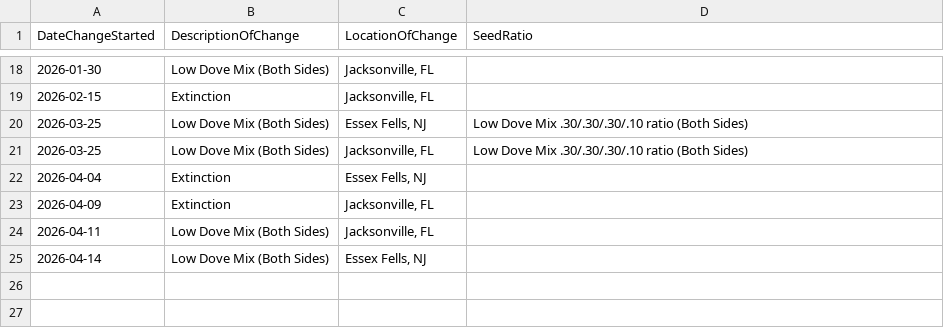
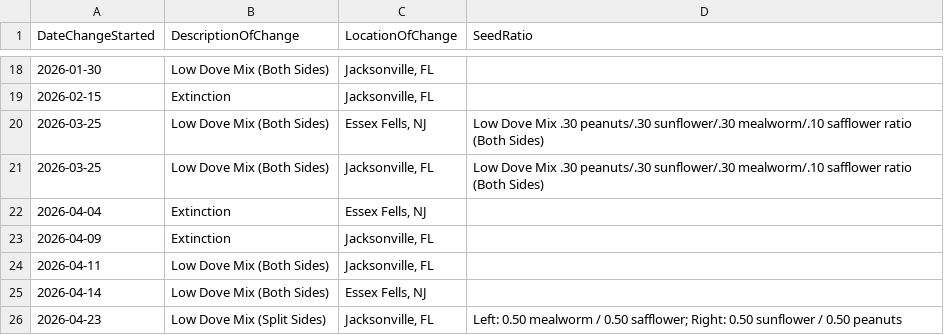
Before and after one commit to david-j-cox/backyard-ecology, a CSV file: data/phase_change_data.csv, drawn as a sheet; only a part is shown, gaps mark what is left out.

```diff
--- a/data/phase_change_data.csv
+++ b/data/phase_change_data.csv
@@ -19,4 +19,4 @@ DateChangeStarted,DescriptionOfChange,LocationOfChange,SeedRatio
 2026-02-15,Extinction,"Jacksonville, FL",
-2026-03-25,Low Dove Mix (Both Sides),"Essex Fells, NJ",Low Dove Mix .30/.30/.30/.10 ratio (Both Sides)
-2026-03-25,Low Dove Mix (Both Sides),"Jacksonville, FL",Low Dove Mix .30/.30/.30/.10 ratio (Both Sides)
+2026-03-25,Low Dove Mix (Both Sides),"Essex Fells, NJ",Low Dove Mix .30 peanuts/.30 sunflower/.30 mealworm/.10 safflower ratio (Both Sides)
+2026-03-25,Low Dove Mix (Both Sides),"Jacksonville, FL",Low Dove Mix .30 peanuts/.30 sunflower/.30 mealworm/.10 safflower ratio (Both Sides)
 2026-04-04,Extinction,"Essex Fells, NJ",
@@ -25 +25,2 @@ DateChangeStarted,DescriptionOfChange,LocationOfChange,SeedRatio
 2026-04-14,Low Dove Mix (Both Sides),"Essex Fells, NJ",
+2026-04-23,Low Dove Mix (Split Sides),"Jacksonville, FL",Left: 0.50 mealworm / 0.50 safflower; Right: 0.50 sunflower / 0.50 peanuts
```
Also changed, not shown: data/birdcast_data.csv, data/daily_summaries_all_locations.csv, 26 other files.
